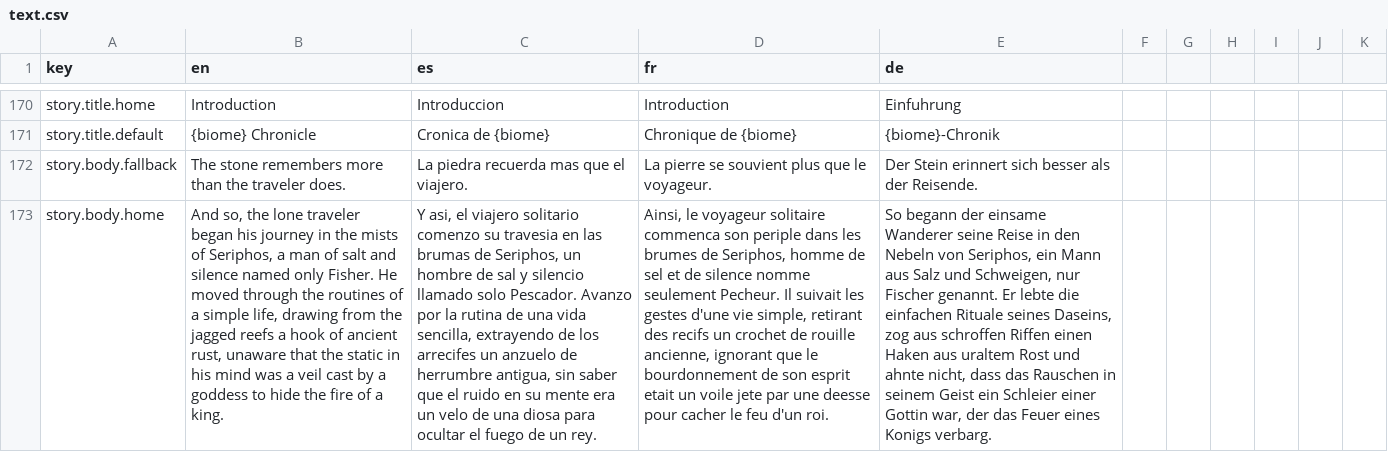
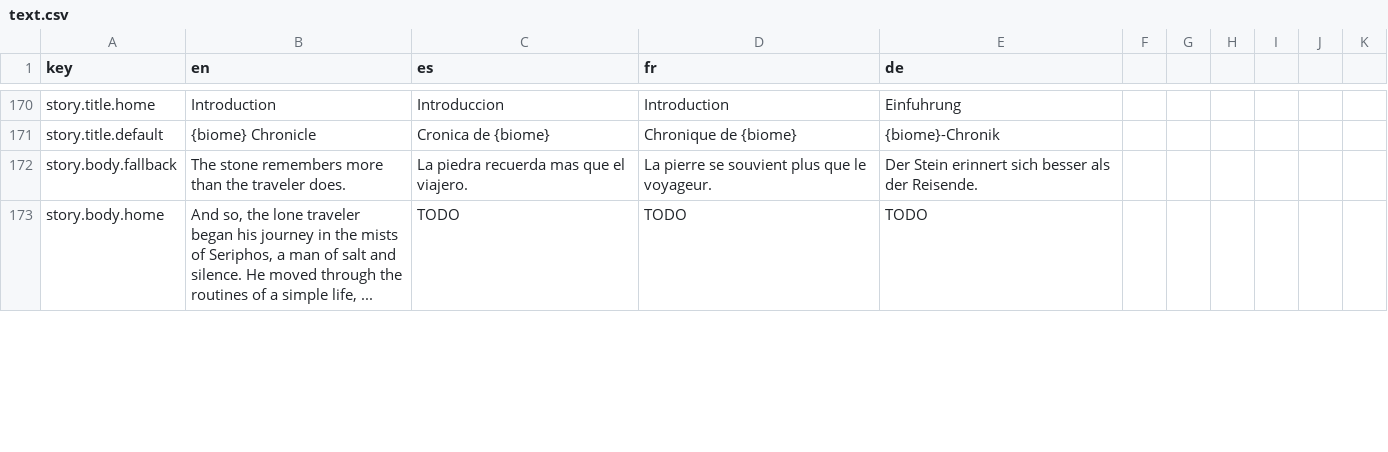
Before and after one commit to idzol/memoria, a CSV file: data/localization/text.csv, drawn as a sheet; only a part is shown, gaps mark what is left out; the diff covers the shown part only; the diff names each change by its address in the sheet, - before the commit and + after, or states it on an @@ line.

```diff
--- a/data/localization/text.csv
+++ b/data/localization/text.csv
-B173 (en): …salt and silence named only Fisher. He moved through the routines of a simple life, drawing from the jagged reefs a hook of ancient rust, unaware that the static in his mind was a veil cast by a goddess to hide the fire of a king.
+B173 (en): …salt and silence. He moved through the routines of a simple life, ...
-C173 (es): Y asi, el viajero solitario comenzo su travesia en las brumas de Seriphos, un hombre de sal y silencio llamado solo Pescador. Avanzo por la rutina de una vida sencilla, extrayendo de los arrecifes un anzuelo de herrumbre antigua, sin saber que el ruido en su mente era un velo de una diosa para ocultar el fuego de un rey.
+C173 (es): TODO
-D173 (fr): Ainsi, le voyageur solitaire commenca son periple dans les brumes de Seriphos, homme de sel et de silence nomme seulement Pecheur. Il suivait les gestes d'une vie simple, retirant des recifs un crochet de rouille ancienne, ignorant que le bourdonnement de son esprit etait un voile jete par une deesse pour cacher le feu d'un roi.
+D173 (fr): TODO
-E173 (de): So begann der einsame Wanderer seine Reise in den Nebeln von Seriphos, ein Mann aus Salz und Schweigen, nur Fischer genannt. Er lebte die einfachen Rituale seines Daseins, zog aus schroffen Riffen einen Haken aus uraltem Rost und ahnte nicht, dass das Rauschen in seinem Geist ein Schleier einer Gottin war, der das Feuer eines Konigs verbarg.
+E173 (de): TODO
```
Also changed, not shown: 4 edited cells elsewhere in this file, 4 other files.
